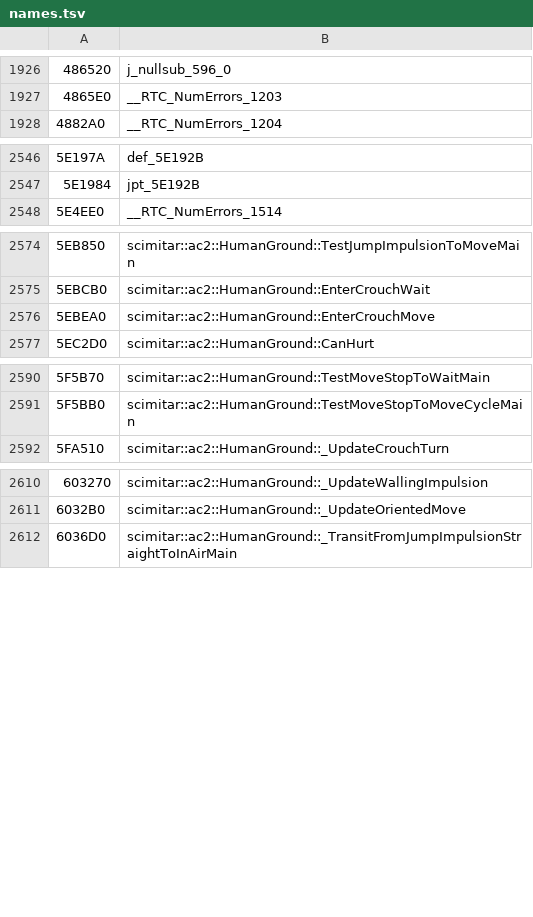
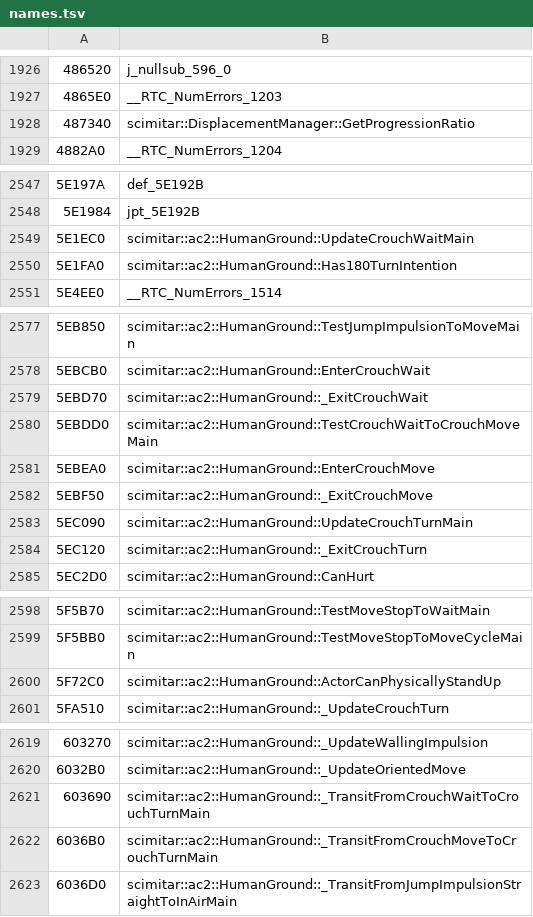
Before and after one commit to kamz-dev/AC2RE, a TSV file: IDB/annotations/AssassinsCreedIIGame.exe.i64/names.tsv, drawn as a sheet; only a part is shown, gaps mark what is left out; the diff covers the shown part only; the diff names each change by its address in the sheet, - before the commit and + after, or states it on an @@ line.

```diff
--- a/IDB/annotations/AssassinsCreedIIGame.exe.i64/names.tsv
+++ b/IDB/annotations/AssassinsCreedIIGame.exe.i64/names.tsv
+row 1928: 487340 | scimitar::DisplacementManager::GetProgressionRatio
+row 2549: 5E1EC0 | scimitar::ac2::HumanGround::UpdateCrouchWaitMain
+row 2550: 5E1FA0 | scimitar::ac2::HumanGround::Has180TurnIntention
+row 2579: 5EBD70 | scimitar::ac2::HumanGround::_ExitCrouchWait
+row 2580: 5EBDD0 | scimitar::ac2::HumanGround::TestCrouchWaitToCrouchMoveMain
+row 2582: 5EBF50 | scimitar::ac2::HumanGround::_ExitCrouchMove
+row 2583: 5EC090 | scimitar::ac2::HumanGround::UpdateCrouchTurnMain
+row 2584: 5EC120 | scimitar::ac2::HumanGround::_ExitCrouchTurn
+row 2600: 5F72C0 | scimitar::ac2::HumanGround::ActorCanPhysicallyStandUp
+row 2621: 603690 | scimitar::ac2::HumanGround::_TransitFromCrouchWaitToCrouchTurnMain
+row 2622: 6036B0 | scimitar::ac2::HumanGround::_TransitFromCrouchMoveToCrouchTurnMain
```
Also changed, not shown: 1 added row elsewhere in this file, 9 other files.
